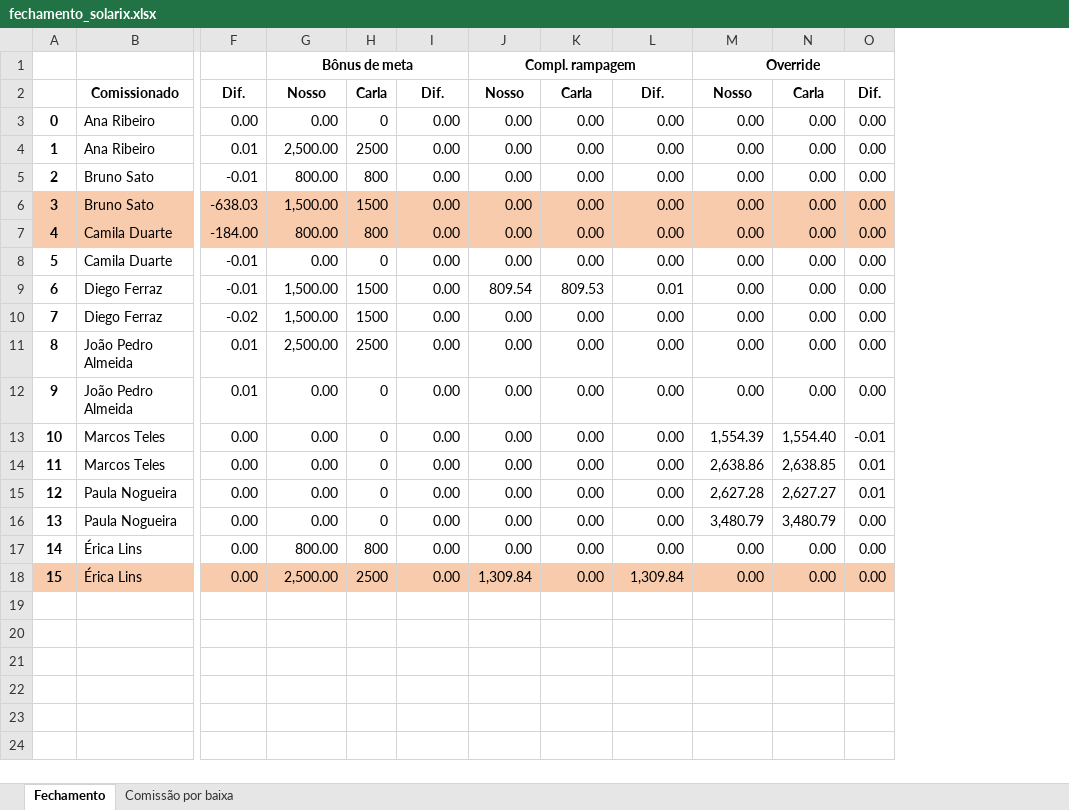
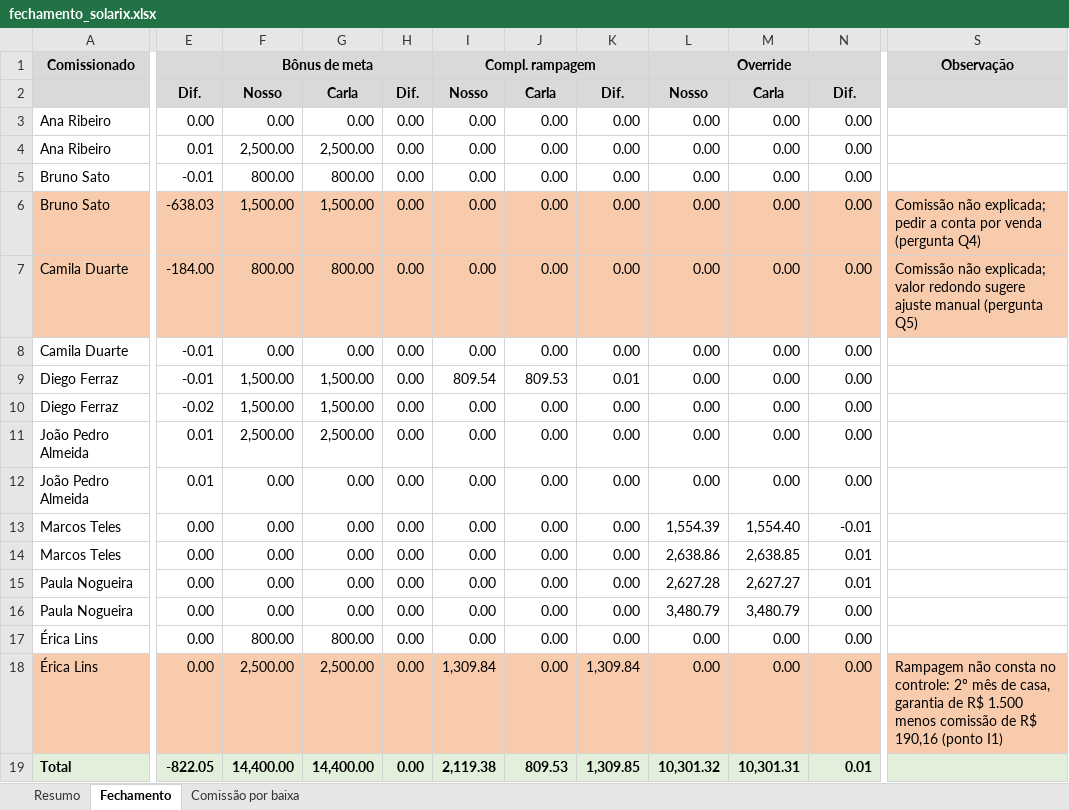
Before and after one commit to Raf-Pimentel/sideproject-ComissionsRevtrackCase, an Excel workbook: outputs/fechamento_solarix.xlsx, sheet Fechamento, drawn as a sheet; only a part is shown, gaps mark what is left out; values as stored, in another font and other column widths than the file's, no borders; removed rows and columns are numbered as before the commit, all else as after; rows hold the shown columns only; the diff names each change by its address in the sheet, - before the commit and + after, or states it on an @@ line.

Commit message:
Adiciona mensagem para a Carla, como configurei e planilha de fechamento final
- docs/mensagem_carla.md: fechamento ago/set, divergencias e pontos a confirmar
- docs/como_configurei.md: arquitetura na RevTrack, hipoteses, limitacoes e pendencias
- fechamento_solarix.xlsx: abas Resumo, Fechamento (com totais e observacoes) e Comissao por baixa
- pendencias.md e README atualizados

```diff
--- a/outputs/fechamento_solarix.xlsx (sheet Fechamento)
+++ b/outputs/fechamento_solarix.xlsx (sheet Fechamento)
+sheet tab: Resumo
-column A, rows 3-18: 0 | 1 | 2 | 3 | 4 | 5 | 6 | 7 | 8 | 9 | 10 | 11 | 12 | 13 | 14 | 15
+column F, rows 3-18: 0.00 | 2,500.00 | 800.00 | 1,500.00 | 800.00 | 0.00 | 1,500.00 | 1,500.00 | 2,500.00 | 0.00 | 0.00 | 0.00 | 0.00 | 0.00 | 800.00 | 2,500.00
-column O, rows 3-18: 0.00 | 0.00 | 0.00 | 0.00 | 0.00 | 0.00 | 0.00 | 0.00 | 0.00 | 0.00 | -0.01 | 0.01 | 0.01 | 0.00 | 0.00 | 0.00
+column S, rows 6-18: Comissão não explicada; pedir a conta por venda (pergunta Q4) | Comissão não explicada; valor redondo sugere ajuste manual (pergunta Q5) |  |  |  |  |  |  |  |  |  |  | Rampagem não consta no controle: 2º mês de casa, garantia de R$ 1.500 menos comissão de R$ 190,16 (ponto I1)
-row 1:  |  |  | Bônus de meta |  |  | Compl. rampagem |  |  | Override
-row 2:  | Comissionado | Dif. | Nosso | Carla | Dif. | Nosso | Carla | Dif. | Nosso | Carla | Dif.
+row 1: Comissionado |  | Bônus de meta |  |  | Compl. rampagem |  |  | Override |  |  | Observação
+row 2:  | Dif. | Nosso | Carla | Dif. | Nosso | Carla | Dif. | Nosso | Carla | Dif.
-H3: 0
+H3: 0.00
-H4: 2500
+H4: 0.00
-H5: 800
+H5: 0.00
-H6: 1500
+H6: 0.00
-H7: 800
+H7: 0.00
-H8: 0
+H8: 0.00
-H9:H10: 1500
+H9:H10: 0.00
-I9: 0.00
+I9: 809.54
-J9: 809.54
+J9: 809.53
-K9: 809.53
+K9: 0.01
-L9: 0.01
+L9: 0.00
-H11: 2500
+H11: 0.00
-H12:H16: 0
+H12:H16: 0.00
-L13: 0.00
+L13: 1,554.39
-M13: 1,554.39
+M13: 1,554.40
-N13: 1,554.40
+N13: -0.01
-L14: 0.00
+L14: 2,638.86
-M14: 2,638.86
+M14: 2,638.85
-N14: 2,638.85
+N14: 0.01
-L15: 0.00
+L15: 2,627.28
-M15: 2,627.28
+M15: 2,627.27
-N15: 2,627.27
+N15: 0.01
-L16: 0.00
+L16: 3,480.79
-N16: 3,480.79
+N16: 0.00
-H17: 800
+H17: 0.00
-H18: 2500
+H18: 0.00
-I18: 0.00
+I18: 1,309.84
-J18: 1,309.84
+J18: 0.00
-K18: 0.00
+K18: 1,309.84
-L18: 1,309.84
+L18: 0.00
+row 19: Total | -822.05 | 14,400.00 | 14,400.00 | 0.00 | 2,119.38 | 809.53 | 1,309.85 | 10,301.32 | 10,301.31 | 0.01
```
Also changed, not shown: sheet Comissão por baixa, 5 other files.
